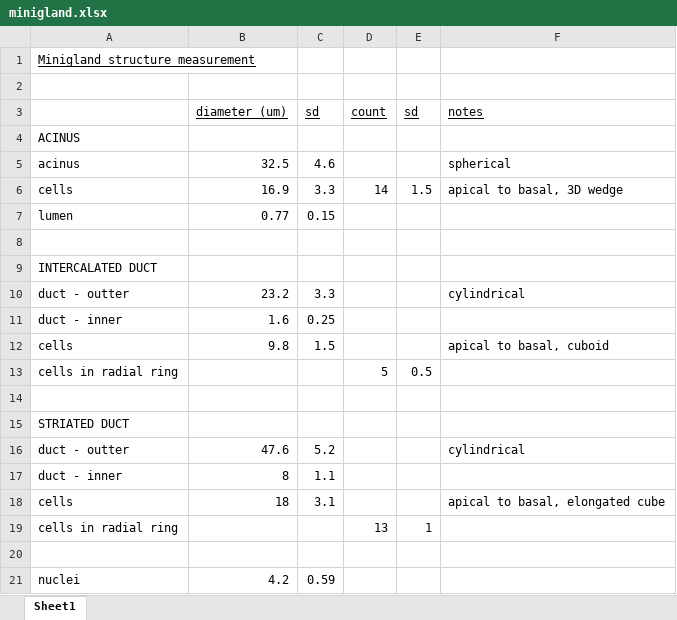
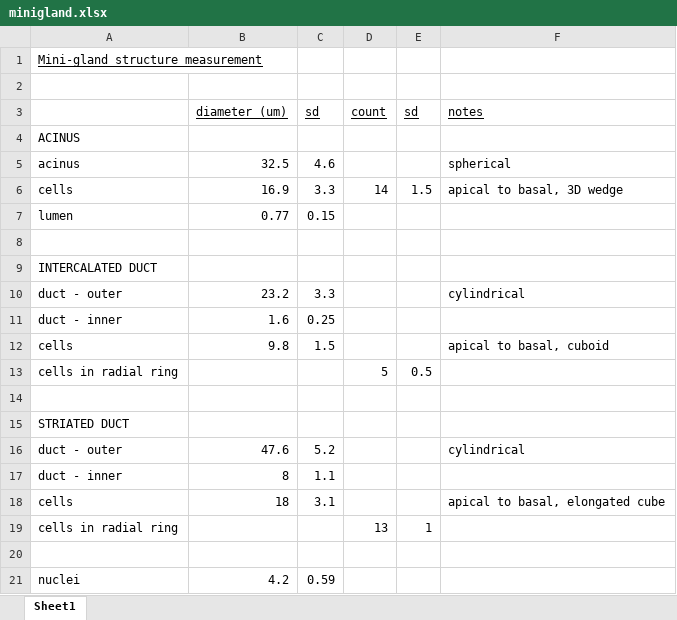
Before and after one commit to jrugis/mini-gland, an Excel workbook: minigland.xlsx, sheet Sheet1, drawn as a sheet; values as stored, in another font and other column widths than the file's, no borders; the diff names each change by its address in the sheet, - before the commit and + after, or states it on an @@ line.

Commit message:
striated duct

```diff
--- a/minigland.xlsx (sheet Sheet1)
+++ b/minigland.xlsx (sheet Sheet1)
-A1: Minigland structure measurement
+A1: Mini-gland structure measurement
-A10: duct - outter
+A10: duct - outer
-A16: duct - outter
+A16: duct - outer
```
Also changed, not shown: 2 other files.
